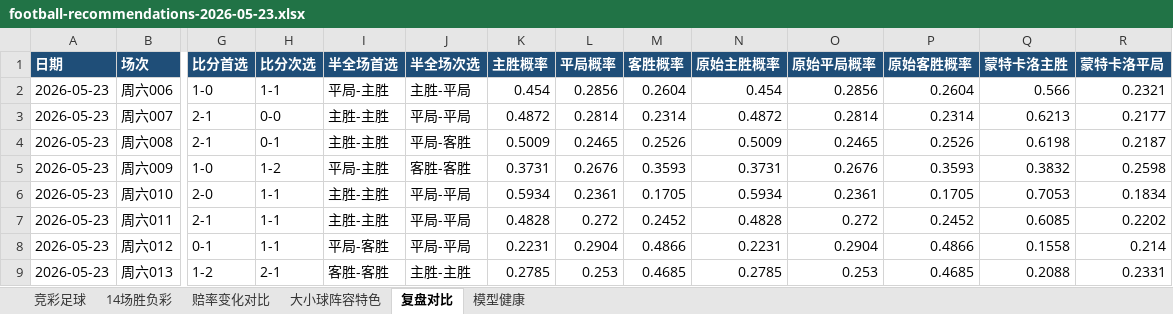
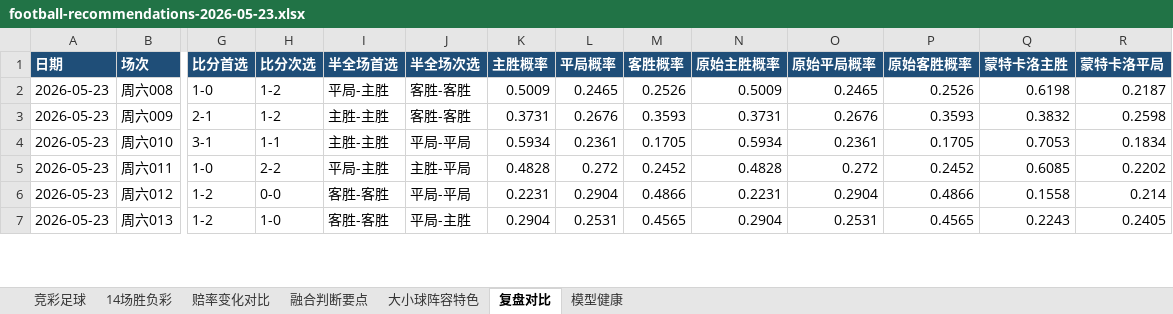
Before and after one commit to prenticeleogomez466-sys/-, an Excel workbook: data/exports/football-recommendations-2026-05-23.xlsx, sheet 复盘对比, drawn as a sheet; only a part is shown, gaps mark what is left out; values as stored, in another font and other column widths than the file's, no borders; removed rows and columns are numbered as before the commit, all else as after; rows hold the shown columns only; the diff covers the shown part only; the diff names each change by its address in the sheet, - before the commit and + after, or states it on an @@ line.

```diff
--- a/data/exports/football-recommendations-2026-05-23.xlsx (sheet 复盘对比)
+++ b/data/exports/football-recommendations-2026-05-23.xlsx (sheet 复盘对比)
+sheet tab: 融合判断要点
-row 2: 2026-05-23 | 周六006 | 1-0 | 1-1 | 平局-主胜 | 主胜-平局 | 0.454 | 0.2856 | 0.2604 | 0.454 | 0.2856 | 0.2604 | 0.566 | 0.2321
-row 3: 2026-05-23 | 周六007 | 2-1 | 0-0 | 主胜-主胜 | 平局-平局 | 0.4872 | 0.2814 | 0.2314 | 0.4872 | 0.2814 | 0.2314 | 0.6213 | 0.2177
-G2 (比分首选): 2-1
+G2 (比分首选): 1-0
-H2 (比分次选): 0-1
+H2 (比分次选): 1-2
-I2 (半全场首选): 主胜-主胜
+I2 (半全场首选): 平局-主胜
-J2 (半全场次选): 平局-客胜
+J2 (半全场次选): 客胜-客胜
-G3 (比分首选): 1-0
+G3 (比分首选): 2-1
-I3 (半全场首选): 平局-主胜
+I3 (半全场首选): 主胜-主胜
-G4 (比分首选): 2-0
+G4 (比分首选): 3-1
-G5 (比分首选): 2-1
+G5 (比分首选): 1-0
-H5 (比分次选): 1-1
+H5 (比分次选): 2-2
-I5 (半全场首选): 主胜-主胜
+I5 (半全场首选): 平局-主胜
-J5 (半全场次选): 平局-平局
+J5 (半全场次选): 主胜-平局
-G6 (比分首选): 0-1
+G6 (比分首选): 1-2
-H6 (比分次选): 1-1
+H6 (比分次选): 0-0
-I6 (半全场首选): 平局-客胜
+I6 (半全场首选): 客胜-客胜
-H7 (比分次选): 2-1
+H7 (比分次选): 1-0
-J7 (半全场次选): 主胜-主胜
+J7 (半全场次选): 平局-主胜
-K7 (主胜概率): 0.2785
+K7 (主胜概率): 0.2904
-L7 (平局概率): 0.253
+L7 (平局概率): 0.2531
-M7 (客胜概率): 0.4685
+M7 (客胜概率): 0.4565
-N7 (原始主胜概率): 0.2785
+N7 (原始主胜概率): 0.2904
-O7 (原始平局概率): 0.253
+O7 (原始平局概率): 0.2531
-P7 (原始客胜概率): 0.4685
+P7 (原始客胜概率): 0.4565
-Q7 (蒙特卡洛主胜): 0.2088
+Q7 (蒙特卡洛主胜): 0.2243
-R7 (蒙特卡洛平局): 0.2331
+R7 (蒙特卡洛平局): 0.2405
```
Also changed, not shown: 102 edited cells elsewhere in this sheet, sheet 赔率变化对比, sheet 竞彩足球, sheet 大小球阵容特色, sheet 14场胜负彩, sheet 模型健康, data/exports/football-recap-master.xlsx, 18 other files.
